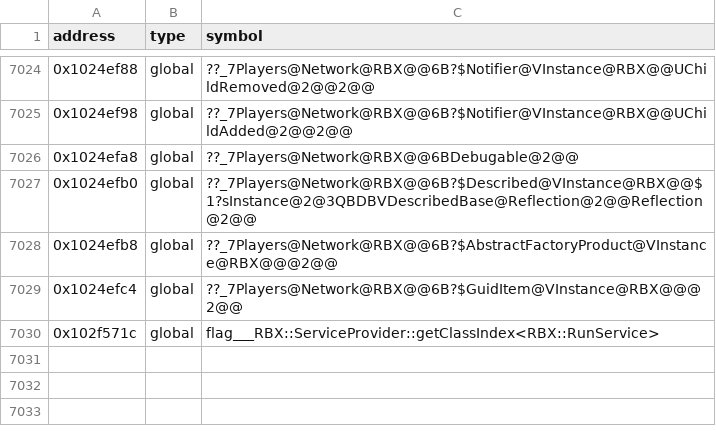
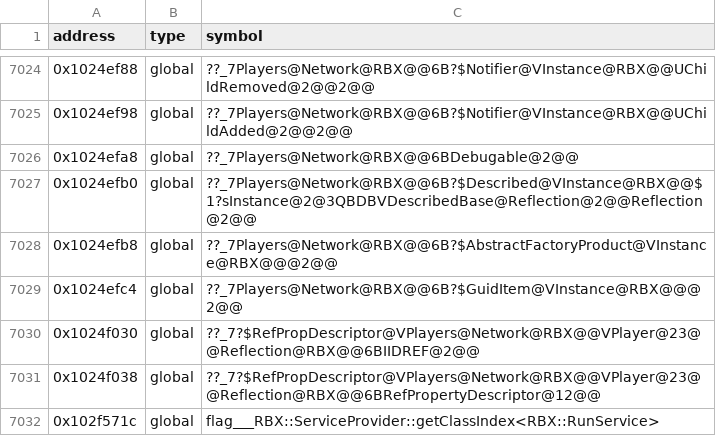
Before and after one commit to Asphaltian/OpenRBX, a CSV file: reccmp/webservice-globals.csv, drawn as a sheet; only a part is shown, gaps mark what is left out.

```diff
--- a/reccmp/webservice-globals.csv
+++ b/reccmp/webservice-globals.csv
@@ -7029,2 +7029,4 @@ address,type,symbol
 0x1024efc4,global,??_7Players@Network@RBX@@6B?$GuidItem@VInstance@RBX@@@2@@
+0x1024f030,global,??_7?$RefPropDescriptor@VPlayers@Network@RBX@@VPlayer@23@@Reflection@RBX@@6BIIDREF@2@@
+0x1024f038,global,??_7?$RefPropDescriptor@VPlayers@Network@RBX@@VPlayer@23@@Reflection@RBX@@6BRefPropertyDescriptor@12@@
 0x102f571c,global,flag___RBX::ServiceProvider::getClassIndex<RBX::RunService>
```
Also changed, not shown: reccmp/webservice-symbols.csv, reccmp/webservice-synthetic.csv, 7 other files.
